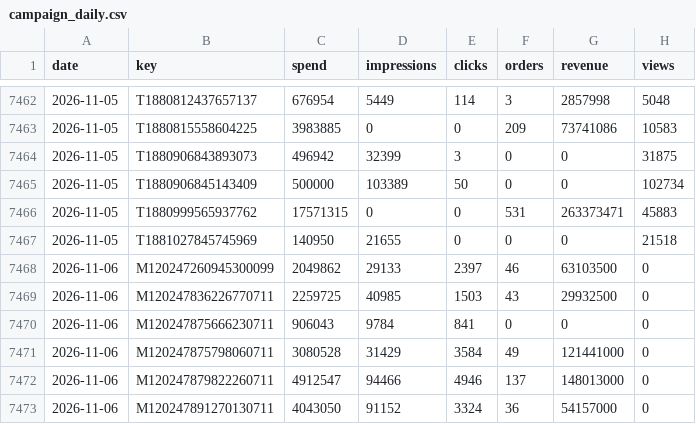
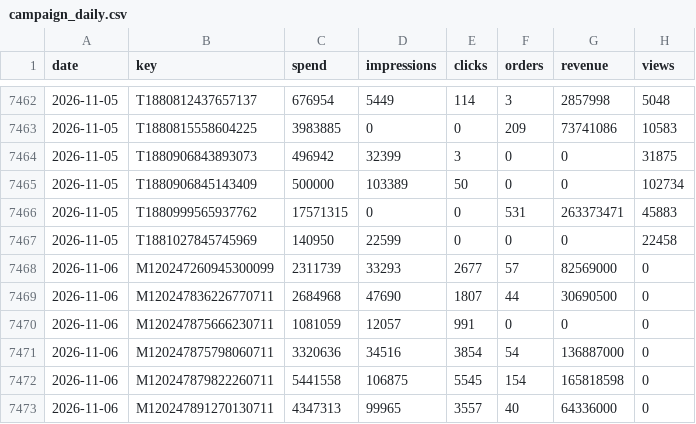
Before and after one commit to vynguyen-HO/ezs-dashboard, a CSV file: media/data/campaign_daily.csv, drawn as a sheet; only a part is shown, gaps mark what is left out; the diff covers the shown part only.

```diff
--- a/media/data/campaign_daily.csv
+++ b/media/data/campaign_daily.csv
@@ -7466,8 +7466,8 @@ date,key,spend,impressions,clicks,orders,revenue,views
 2026-11-05,T1880999565937762,17571315,0,0,531,263373471,45883
-2026-11-05,T1881027845745969,140950,21655,0,0,0,21518
-2026-11-06,M120247260945300099,2049862,29133,2397,46,63103500,0
-2026-11-06,M120247836226770711,2259725,40985,1503,43,29932500,0
-2026-11-06,M120247875666230711,906043,9784,841,0,0,0
-2026-11-06,M120247875798060711,3080528,31429,3584,49,121441000,0
-2026-11-06,M120247879822260711,4912547,94466,4946,137,148013000,0
-2026-11-06,M120247891270130711,4043050,91152,3324,36,54157000,0
+2026-11-05,T1881027845745969,140950,22599,0,0,0,22458
+2026-11-06,M120247260945300099,2311739,33293,2677,57,82569000,0
+2026-11-06,M120247836226770711,2684968,47690,1807,44,30690500,0
+2026-11-06,M120247875666230711,1081059,12057,991,0,0,0
+2026-11-06,M120247875798060711,3320636,34516,3854,54,136887000,0
+2026-11-06,M120247879822260711,5441558,106875,5545,154,165818598,0
+2026-11-06,M120247891270130711,4347313,99965,3557,40,64336000,0
```
Also changed, not shown: 77 edited cells elsewhere in this file, media/data/meta_ads.csv, media/data/meta_ads_daily.csv, 2 other files.
